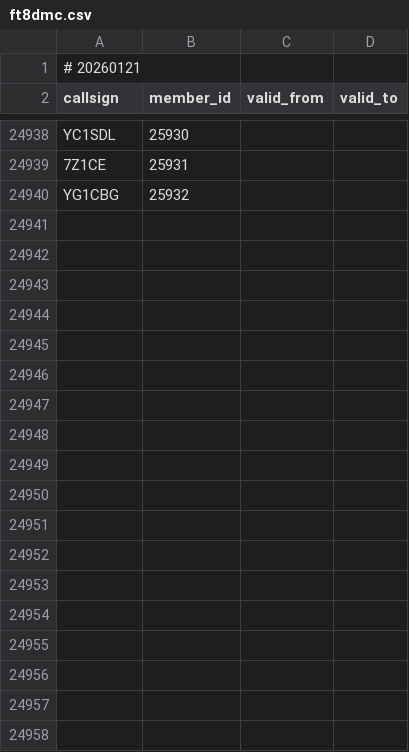
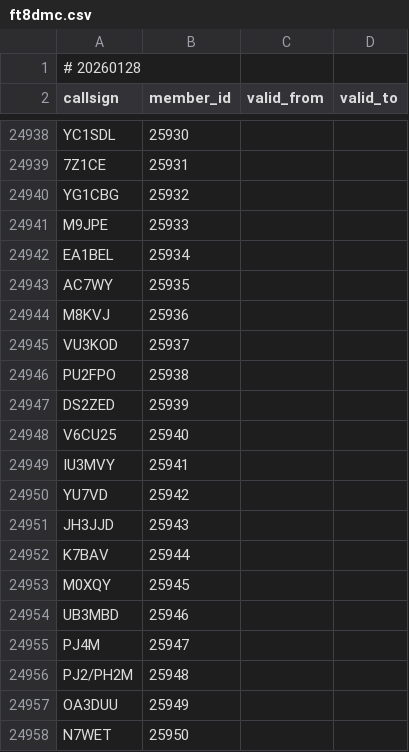
Before and after one commit to foldynl/hamradio-membeship-lists, a CSV file: lists/ft8dmc.csv, drawn as a sheet; only a part is shown, gaps mark what is left out; the diff covers the shown part only.

```diff
--- a/lists/ft8dmc.csv
+++ b/lists/ft8dmc.csv
@@ -1,2 +1,2 @@
-# 20260121
+# 20260128
 callsign,member_id,valid_from,valid_to
@@ -24940 +24940,19 @@ YC1SDL,25930,,
 YG1CBG,25932,,
+M9JPE,25933,,
+EA1BEL,25934,,
+AC7WY,25935,,
+M8KVJ,25936,,
+VU3KOD,25937,,
+PU2FPO,25938,,
+DS2ZED,25939,,
+V6CU25,25940,,
+IU3MVY,25941,,
+YU7VD,25942,,
+JH3JJD,25943,,
+K7BAV,25944,,
+M0XQY,25945,,
+UB3MBD,25946,,
+PJ4M,25947,,
+PJ2/PH2M,25948,,
+OA3DUU,25949,,
+N7WET,25950,,
```
Also changed, not shown: 15 added rows elsewhere in this file, lists/a1club.csv, lists/cwops.csv, 22 other files.
